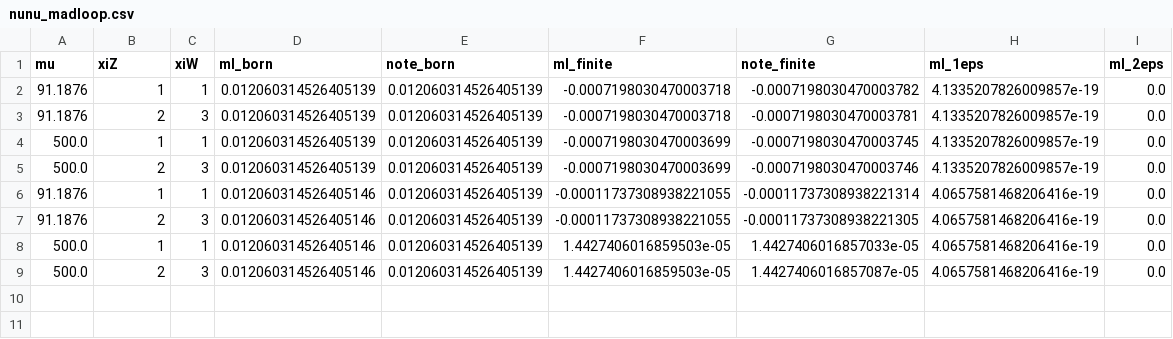
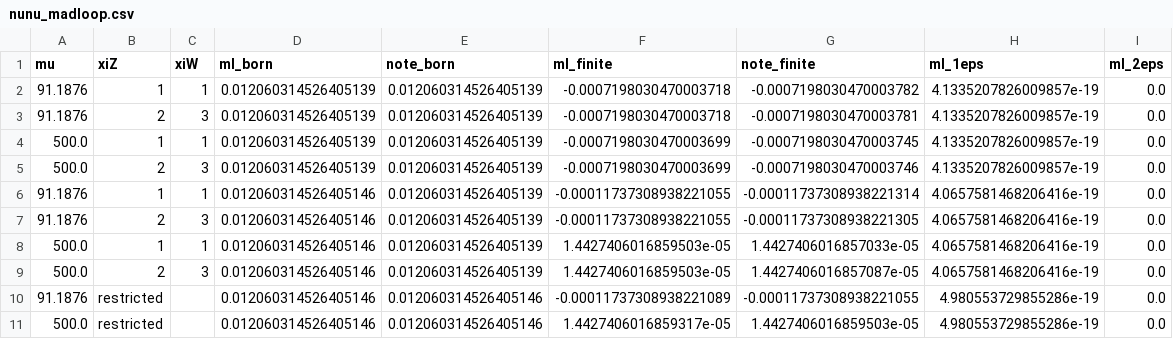
Before and after one commit to kyphys-creator/QFTcalculation, a CSV file: models/sm/Src/results/nunu_madloop.csv, drawn as a sheet; the diff names each change by its address in the sheet, - before the commit and + after, or states it on an @@ line.

```diff
--- a/models/sm/Src/results/nunu_madloop.csv
+++ b/models/sm/Src/results/nunu_madloop.csv
+row 10: 91.1876 | restricted |  | 0.012060314526405146 | 0.012060314526405146 | -0.00011737308938221089 | -0.00011737308938221055 | 4.980553729855286e-19 | 0.0
+row 11: 500.0 | restricted |  | 0.012060314526405146 | 0.012060314526405146 | 1.4427406016859317e-05 | 1.4427406016859503e-05 | 4.980553729855286e-19 | 0.0
```
Also changed, not shown: 4 other files.
